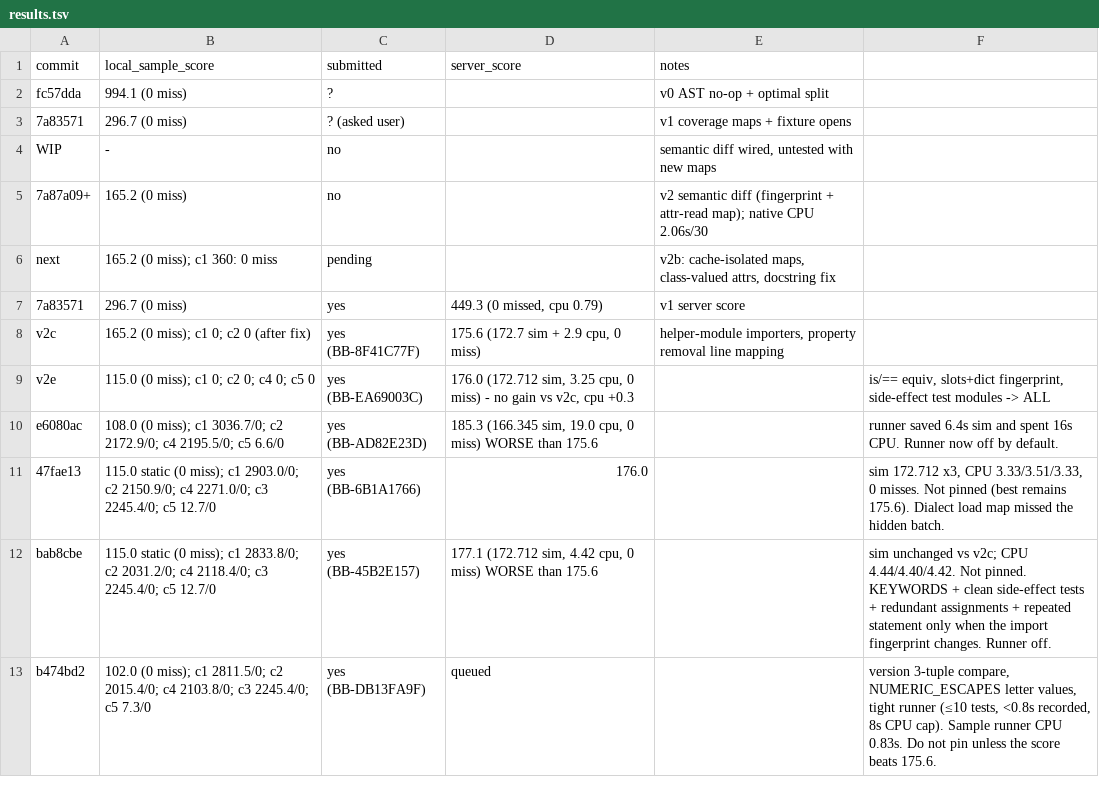
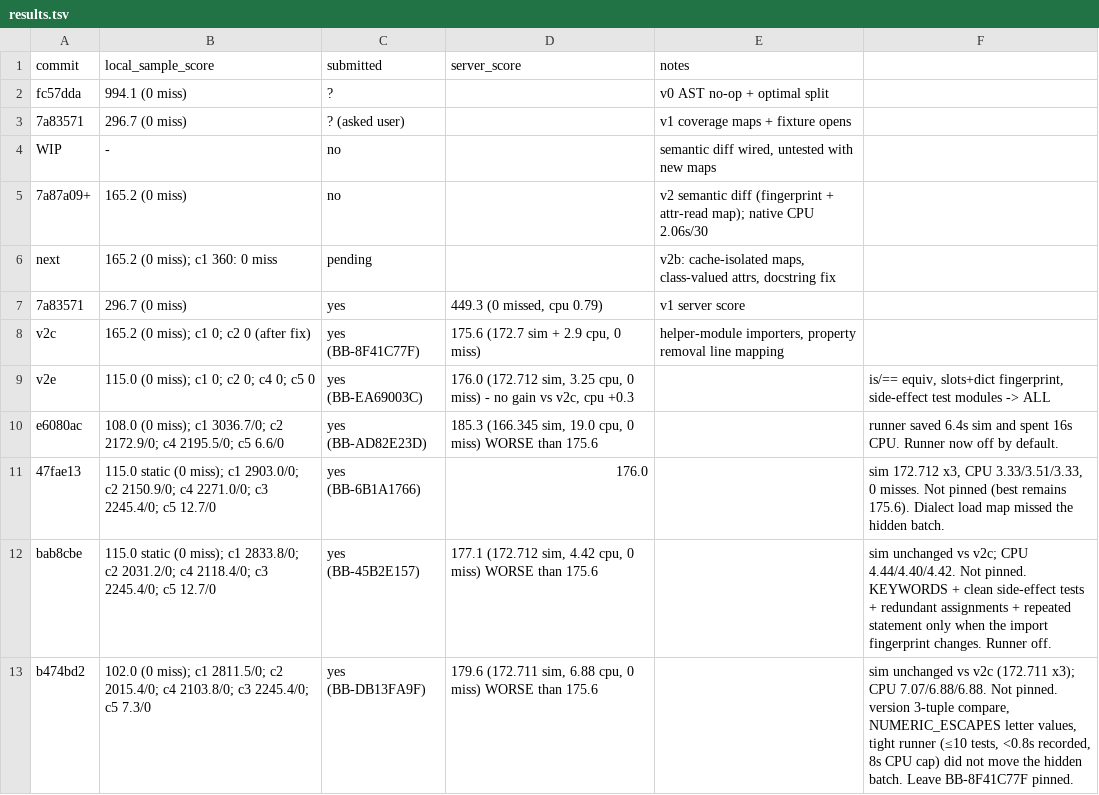
Before and after one commit to viktor-lorentz/blast-radius, a TSV file: results.tsv, drawn as a sheet.

Commit message:
Log receipt BB-DB13FA9F (179.6, not pinned).

```diff
--- a/results.tsv
+++ b/results.tsv
@@ -12,2 +12,2 @@ e6080ac	108.0 (0 miss); c1 3036.7/0; c2 2172.9/0; c4 2195.5/0; c5 6.6/0	yes (BB-
 bab8cbe	115.0 static (0 miss); c1 2833.8/0; c2 2031.2/0; c4 2118.4/0; c3 2245.4/0; c5 12.7/0	yes (BB-45B2E157)	177.1 (172.712 sim, 4.42 cpu, 0 miss) WORSE than 175.6		sim unchanged vs v2c; CPU 4.44/4.40/4.42. Not pinned. KEYWORDS + clean side-effect tests + redundant assignments + repeated statement only when the import fingerprint changes. Runner off.
-b474bd2	102.0 (0 miss); c1 2811.5/0; c2 2015.4/0; c4 2103.8/0; c3 2245.4/0; c5 7.3/0	yes (BB-DB13FA9F)	queued		version 3-tuple compare, NUMERIC_ESCAPES letter values, tight runner (≤10 tests, <0.8s recorded, 8s CPU cap). Sample runner CPU 0.83s. Do not pin unless the score beats 175.6.
+b474bd2	102.0 (0 miss); c1 2811.5/0; c2 2015.4/0; c4 2103.8/0; c3 2245.4/0; c5 7.3/0	yes (BB-DB13FA9F)	179.6 (172.711 sim, 6.88 cpu, 0 miss) WORSE than 175.6		sim unchanged vs v2c (172.711 x3); CPU 7.07/6.88/6.88. Not pinned. version 3-tuple compare, NUMERIC_ESCAPES letter values, tight runner (≤10 tests, <0.8s recorded, 8s CPU cap) did not move the hidden batch. Leave BB-8F41C77F pinned.
```
Also changed, not shown: 1 other file.
